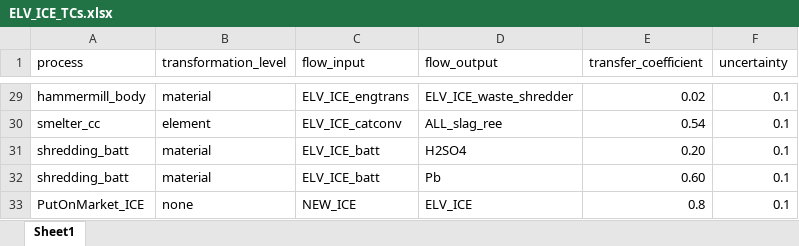
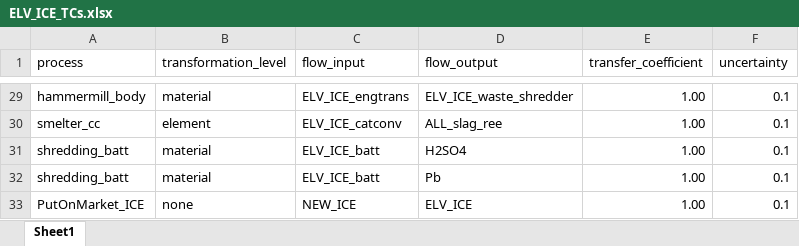
Before and after one commit to FutuRaM-Project/Recovery-Model, an Excel workbook: src/examples/ELV/data/ELV_ICE_TCs.xlsx, sheet Sheet1, drawn as a sheet; only a part is shown, gaps mark what is left out; values as stored, in another font and other column widths than the file's, no borders; charts and pictures not drawn; the diff covers the shown part only; the diff names each change by its address in the sheet, - before the commit and + after, or states it on an @@ line.

```diff
--- a/src/examples/ELV/data/ELV_ICE_TCs.xlsx (sheet Sheet1)
+++ b/src/examples/ELV/data/ELV_ICE_TCs.xlsx (sheet Sheet1)
-E29 (transfer_coefficient): 0.02
+E29 (transfer_coefficient): 1.00
-E30 (transfer_coefficient): 0.54
+E30 (transfer_coefficient): 1.00
-E31 (transfer_coefficient): 0.20
+E31 (transfer_coefficient): 1.00
-E32 (transfer_coefficient): 0.60
+E32 (transfer_coefficient): 1.00
-E33 (transfer_coefficient): 0.8
+E33 (transfer_coefficient): 1.00
```
Also changed, not shown: 27 edited cells elsewhere in this sheet, src/examples/ELV/data/ELV_ICE_flows.xlsx, src/examples/ELV/data/ELV_ICE_processes.xlsx, 38 other files.
